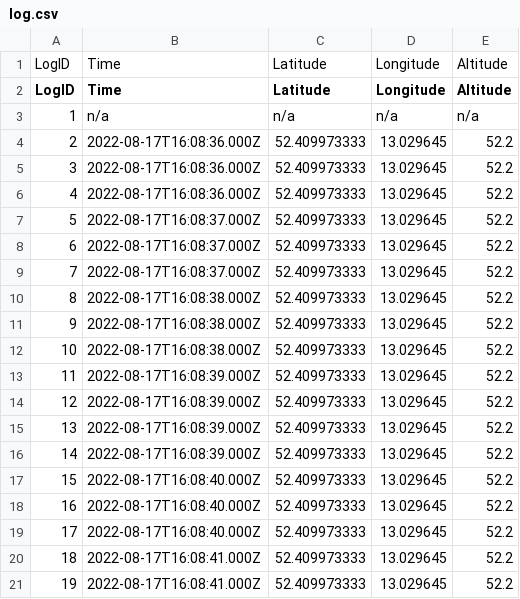
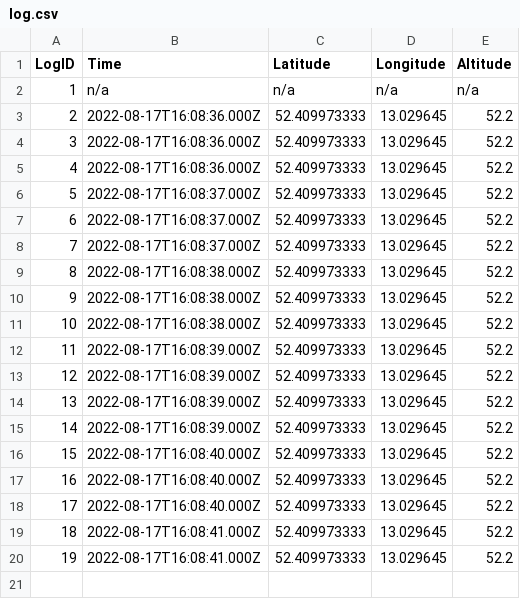
Before and after one commit to carlaterboven/air_quality_sensing, a CSV file: data/log.csv, drawn as a sheet; the diff names each change by its address in the sheet, - before the commit and + after, or states it on an @@ line.

Commit message:
Clean example file

```diff
--- a/data/log.csv
+++ b/data/log.csv
-row 1: LogID | Time | Latitude | Longitude | Altitude
```
